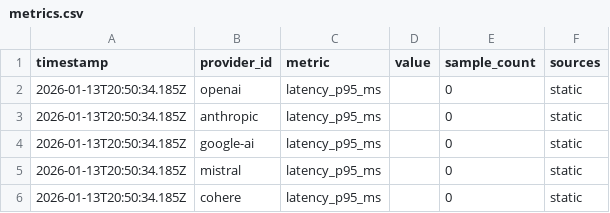
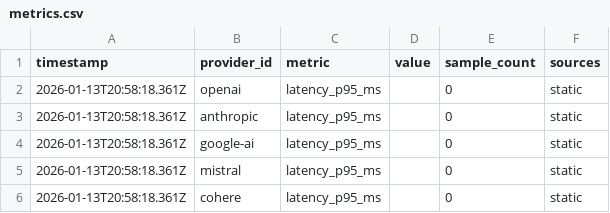
Before and after one commit to khalidsaidi/aistatusdashboard, a CSV file: public/datasets/metrics.csv, drawn as a sheet.

```diff
--- a/public/datasets/metrics.csv
+++ b/public/datasets/metrics.csv
@@ -1,6 +1,6 @@
 timestamp,provider_id,metric,value,sample_count,sources
-2026-01-13T20:50:34.185Z,openai,latency_p95_ms,,0,static
-2026-01-13T20:50:34.185Z,anthropic,latency_p95_ms,,0,static
-2026-01-13T20:50:34.185Z,google-ai,latency_p95_ms,,0,static
-2026-01-13T20:50:34.185Z,mistral,latency_p95_ms,,0,static
-2026-01-13T20:50:34.185Z,cohere,latency_p95_ms,,0,static
+2026-01-13T20:58:18.361Z,openai,latency_p95_ms,,0,static
+2026-01-13T20:58:18.361Z,anthropic,latency_p95_ms,,0,static
+2026-01-13T20:58:18.361Z,google-ai,latency_p95_ms,,0,static
+2026-01-13T20:58:18.361Z,mistral,latency_p95_ms,,0,static
+2026-01-13T20:58:18.361Z,cohere,latency_p95_ms,,0,static
```
Also changed, not shown: 6 other files.
